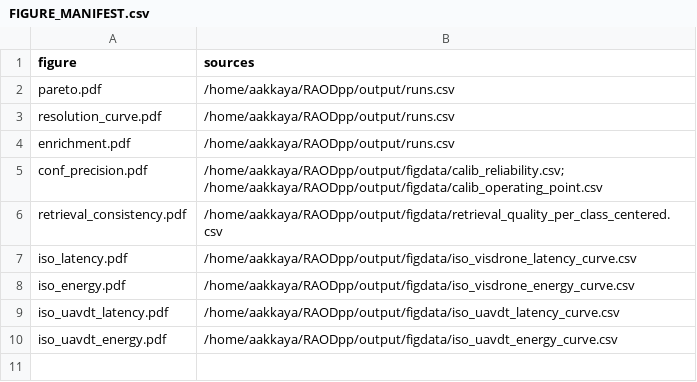
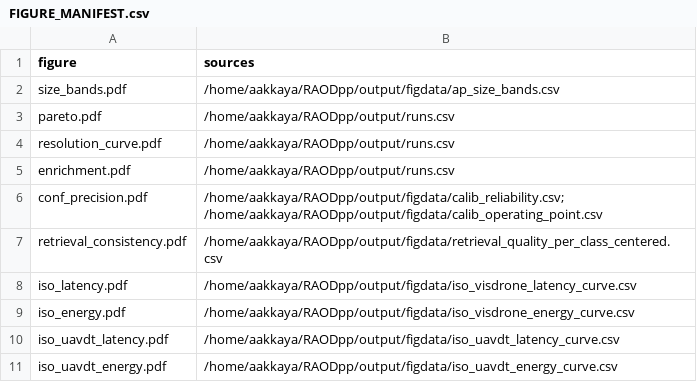
Before and after one commit to KMDR82/RAODPP, a CSV file: fig/FIGURE_MANIFEST.csv, drawn as a sheet.

```diff
--- a/fig/FIGURE_MANIFEST.csv
+++ b/fig/FIGURE_MANIFEST.csv
@@ -1,2 +1,3 @@
 figure,sources
+size_bands.pdf,/home/aakkaya/RAODpp/output/figdata/ap_size_bands.csv
 pareto.pdf,/home/aakkaya/RAODpp/output/runs.csv
```
Also changed, not shown: 10 other files.
